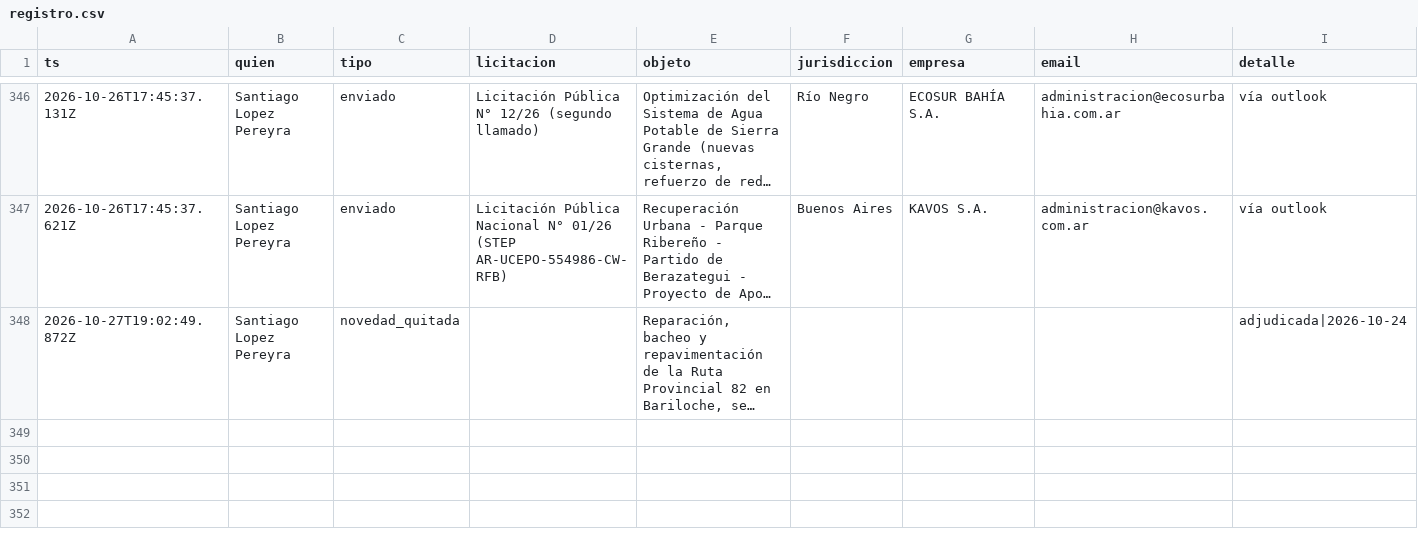
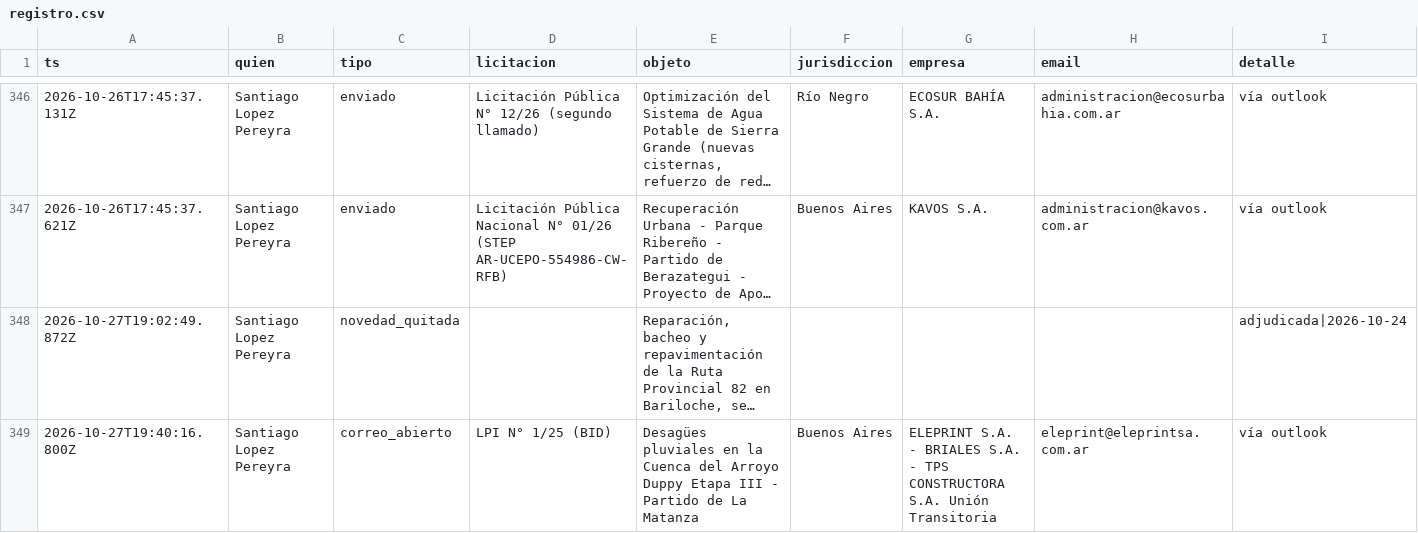
Before and after one commit to lopezpereyrasantiago-arch/radar-g215, a CSV file: registro.csv, drawn as a sheet; only a part is shown, gaps mark what is left out; long unchanged cells end in …; rows hold the shown columns only; the diff names each change by its address in the sheet, - before the commit and + after, or states it on an @@ line.

Commit message:
Registro 2026-10-27T19:44Z

```diff
--- a/registro.csv
+++ b/registro.csv
+row 349: 2026-10-27T19:40:16.800Z | Santiago Lopez Pereyra | correo_abierto | LPI N° 1/25 (BID) | Desagües pluviales en la Cuenca del Arroyo Duppy Etapa III - Partido de La Matanza | Buenos Aires | ELEPRINT S.A. - BRIALES S.A. - TPS CONSTRUCTORA S.A. Unión Transitoria | eleprint@eleprintsa.com.ar | vía outlook
```
Also changed, not shown: 2 other files.
